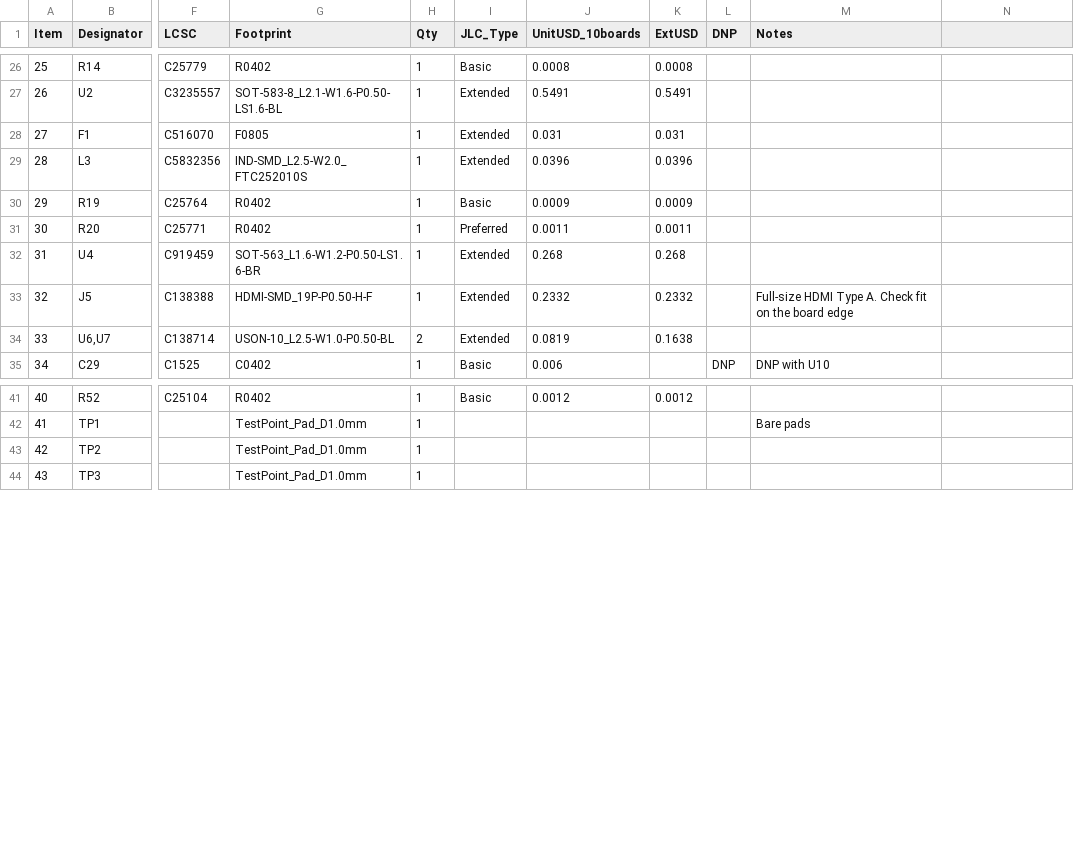
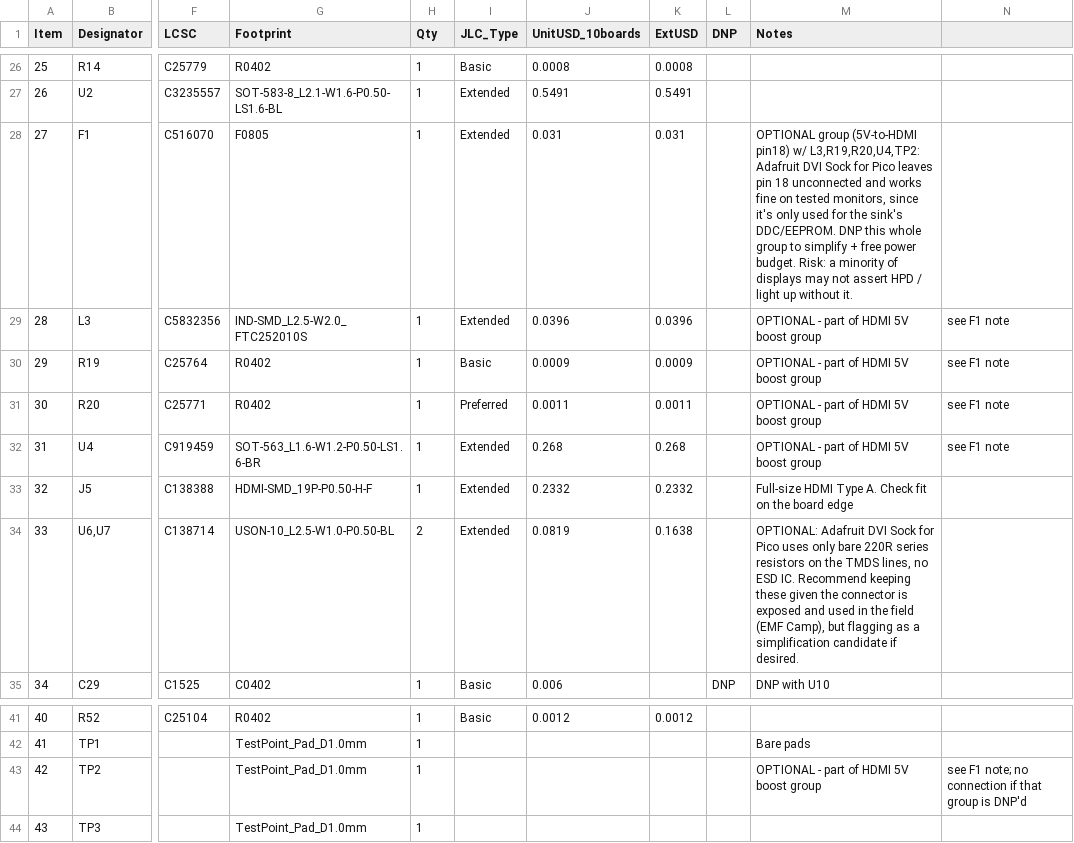
Before and after one commit to Corteil/rp2350-hdmi-hexpansion, a CSV file: bom.csv, drawn as a sheet; only a part is shown, gaps mark what is left out; the diff names each change by its address in the sheet, - before the commit and + after, or states it on an @@ line.

```diff
--- a/bom.csv
+++ b/bom.csv
-M28 (Notes): (empty)
+M28 (Notes): OPTIONAL group (5V-to-HDMI pin18) w/ L3,R19,R20,U4,TP2: Adafruit DVI Sock for Pico leaves pin 18 unconnected and works fine on tested monitors, since it's only used for the sink's DDC/EEPROM. DNP this whole group to simplify + free power budget. Risk: a minority of displays may not assert HPD / light up without it.
-M29:M32 (Notes): (empty)
+M29:M32 (Notes): OPTIONAL - part of HDMI 5V boost group
-N29:N32: (empty)
+N29:N32: see F1 note
-M34 (Notes): (empty)
+M34 (Notes): OPTIONAL: Adafruit DVI Sock for Pico uses only bare 220R series resistors on the TMDS lines, no ESD IC. Recommend keeping these given the connector is exposed and used in the field (EMF Camp), but flagging as a simplification candidate if desired.
-M43 (Notes): (empty)
+M43 (Notes): OPTIONAL - part of HDMI 5V boost group
-N43: (empty)
+N43: see F1 note; no connection if that group is DNP'd
```
